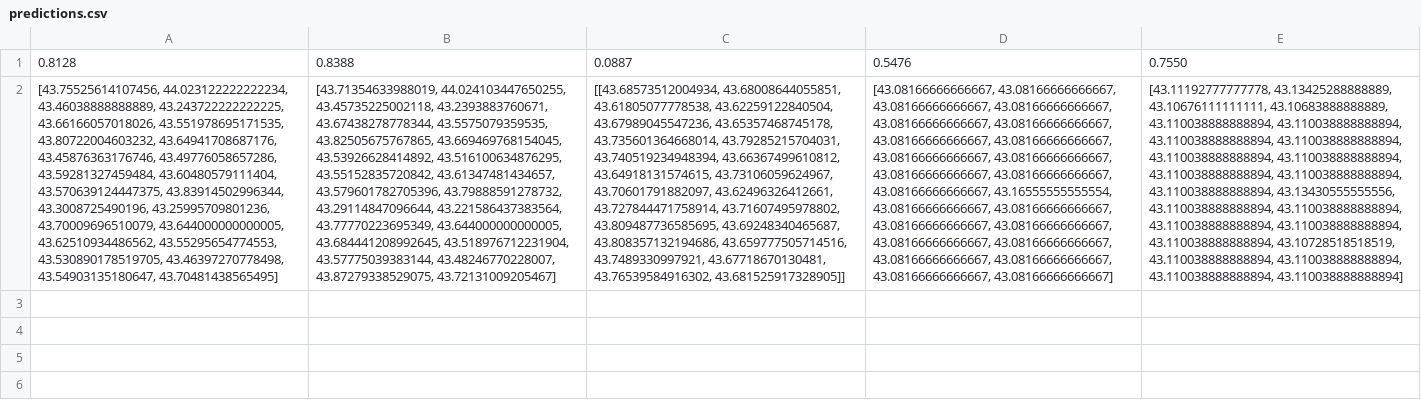
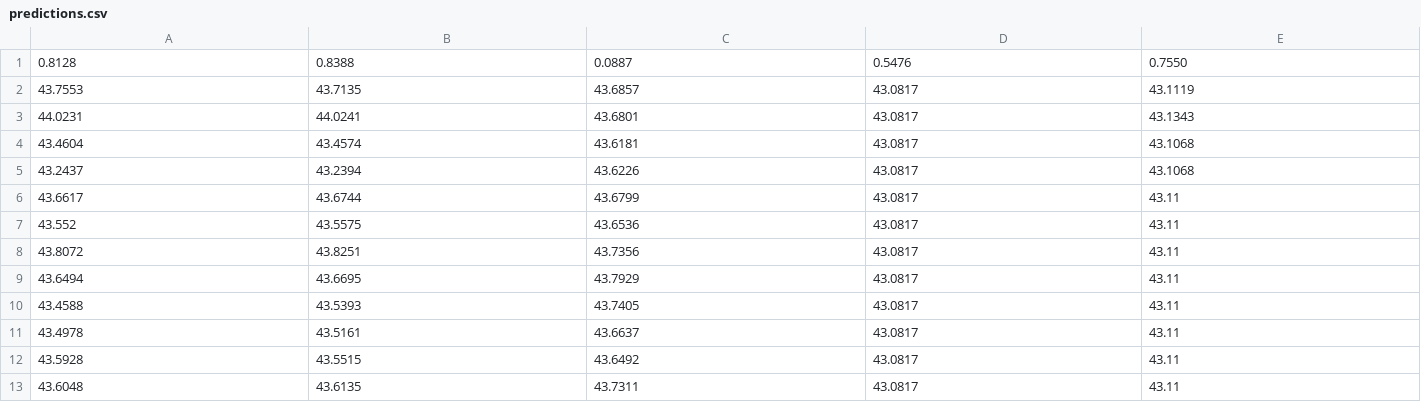
Before and after one commit to GawarWawar/karting_app, a CSV file: predictions.csv, drawn as a sheet; only a part is shown; removed rows and columns are numbered as before the commit, all else as after; the diff covers the shown part only; the diff names each change by its address in the sheet, - before the commit and + after, or states it on an @@ line.

```diff
--- a/predictions.csv
+++ b/predictions.csv
-row 2: [43.75525614107456, 44.023122222222234, 43.46038888888889, 43.243722222222225, 43.66166057018026, 43.551978695171535, 43.80722004603232, 43.64941708687176, 43.45876363176746, 43.49776058657286, 43.59281327459484, 43.60480579111404, 43.570639124447375, 43.83914502996344, 43.3008725490196, 43.25995709801236, 43.70009696510079, 43.644000000000005, 43.62510934486562, 43.55295654774553, 43.530890178519705, 43.46397270778498, 43.54903135180647, 43.70481438565495] | [43.71354633988019, 44.024103447650255, 43.45735225002118, 43.2393883760671, 43.67438278778344, 43.5575079359535, 43.82505675767865, 43.669469768154045, 43.53926628414892, 43.516100634876295, 43.55152835720842, 43.61347481434657, 43.579601782705396, 43.79888591278732, 43.29114847096644, 43.221586437383564, 43.77770223695349, 43.644000000000005, 43.684441208992645, 43.518976712231904, 43.57775039383144, 43.48246770228007, 43.87279338529075, 43.72131009205467] | [[43.68573512004934, 43.68008644055851, 43.61805077778538, 43.62259122840504, 43.67989045547236, 43.65357468745178, 43.735601364668014, 43.79285215704031, 43.740519234948394, 43.66367499610812, 43.64918131574615, 43.73106059624967, 43.70601791882097, 43.62496326412661, 43.727844471758914, 43.71607495978802, 43.809487736585695, 43.69248340465687, 43.808357132194686, 43.659777505714516, 43.7489330997921, 43.67718670130481, 43.76539584916302, 43.681525917328905]] | [43.08166666666667, 43.08166666666667, 43.08166666666667, 43.08166666666667, 43.08166666666667, 43.08166666666667, 43.08166666666667, 43.08166666666667, 43.08166666666667, 43.08166666666667, 43.08166666666667, 43.08166666666667, 43.08166666666667, 43.16555555555554, 43.08166666666667, 43.08166666666667, 43.08166666666667, 43.08166666666667, 43.08166666666667, 43.08166666666667, 43.08166666666667, 43.08166666666667, 43.08166666666667, 43.08166666666667] | [43.11192777777778, 43.13425288888889, 43.10676111111111, 43.10683888888889, 43.110038888888894, 43.110038888888894, 43.110038888888894, 43.110038888888894, 43.110038888888894, 43.110038888888894, 43.110038888888894, 43.110038888888894, 43.110038888888894, 43.13430555555556, 43.110038888888894, 43.110038888888894, 43.110038888888894, 43.110038888888894, 43.110038888888894, 43.10728518518519, 43.110038888888894, 43.110038888888894, 43.110038888888894, 43.110038888888894]
+row 2: 43.7553 | 43.7135 | 43.6857 | 43.0817 | 43.1119
+row 3: 44.0231 | 44.0241 | 43.6801 | 43.0817 | 43.1343
+row 4: 43.4604 | 43.4574 | 43.6181 | 43.0817 | 43.1068
+row 5: 43.2437 | 43.2394 | 43.6226 | 43.0817 | 43.1068
+row 6: 43.6617 | 43.6744 | 43.6799 | 43.0817 | 43.11
+row 7: 43.552 | 43.5575 | 43.6536 | 43.0817 | 43.11
+row 8: 43.8072 | 43.8251 | 43.7356 | 43.0817 | 43.11
+row 9: 43.6494 | 43.6695 | 43.7929 | 43.0817 | 43.11
+row 10: 43.4588 | 43.5393 | 43.7405 | 43.0817 | 43.11
+row 11: 43.4978 | 43.5161 | 43.6637 | 43.0817 | 43.11
+row 12: 43.5928 | 43.5515 | 43.6492 | 43.0817 | 43.11
+row 13: 43.6048 | 43.6135 | 43.7311 | 43.0817 | 43.11
```
Also changed, not shown: 12 added rows elsewhere in this file, 2 other files.
